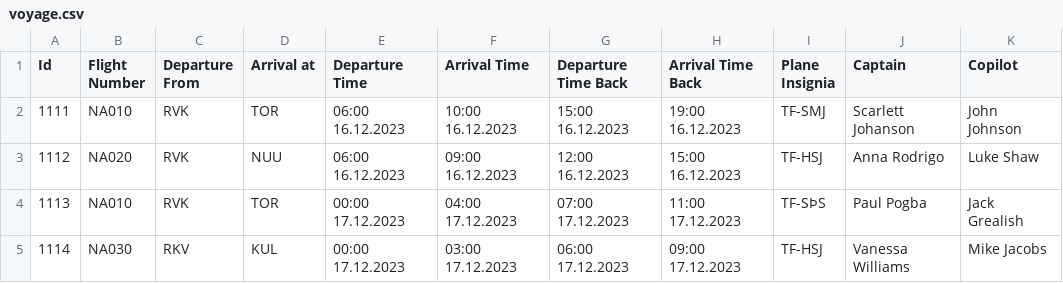
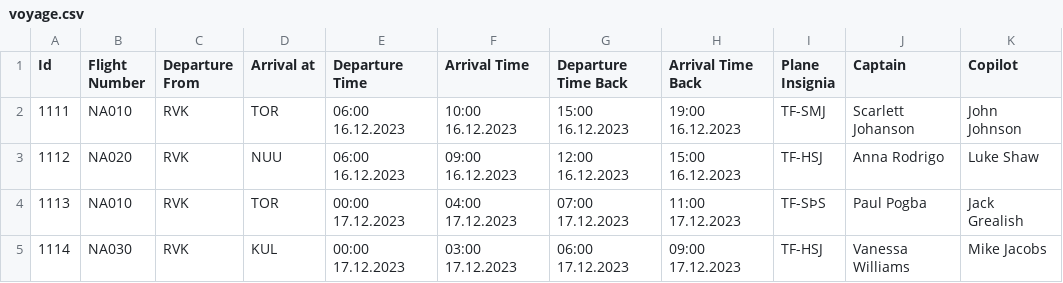
Before and after one commit to Jonsi30/verklegt_namskeid1_2023_h41, a CSV file: Files/voyage.csv, drawn as a sheet; only a part is shown; the diff names each change by its address in the sheet, - before the commit and + after, or states it on an @@ line.

```diff
--- a/Files/voyage.csv
+++ b/Files/voyage.csv
-C5 (Departure From): RKV
+C5 (Departure From): RVK
```
Also changed, not shown: Files/past_flights.csv, 1 other file.
